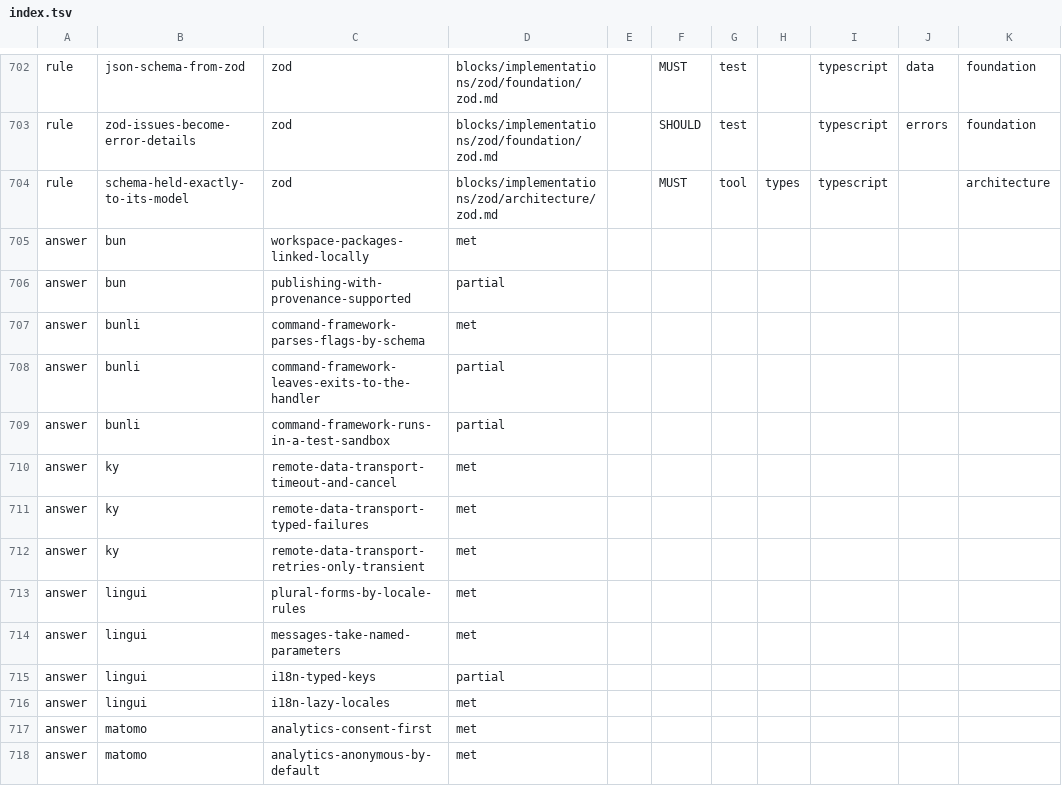
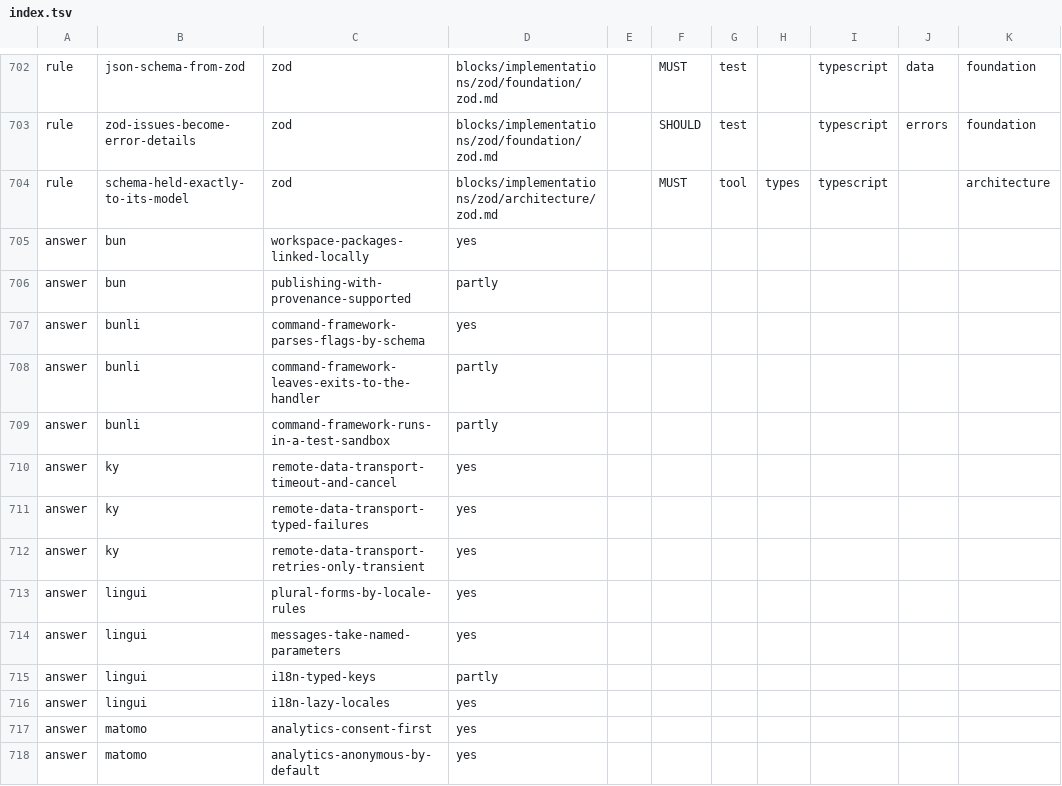
Before and after one commit to droneey/constitution, a TSV file: digests/index.tsv, drawn as a sheet; only a part is shown, gaps mark what is left out; the diff covers the shown part only; the diff names each change by its address in the sheet, - before the commit and + after, or states it on an @@ line.

Commit message:
feat!: Keep each axis's words in its own files and answer requirements yes, partly or no

```diff
--- a/digests/index.tsv
+++ b/digests/index.tsv
-D705: met
+D705: yes
-D706: partial
+D706: partly
-D707: met
+D707: yes
-D708:D709: partial
+D708:D709: partly
-D710:D714: met
+D710:D714: yes
-D715: partial
+D715: partly
-D716:D718: met
+D716:D718: yes
```
Also changed, not shown: 24 edited cells elsewhere in this file, 39 other files.
